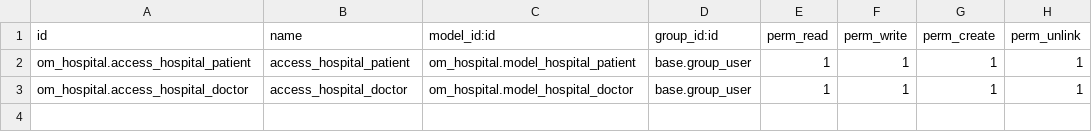
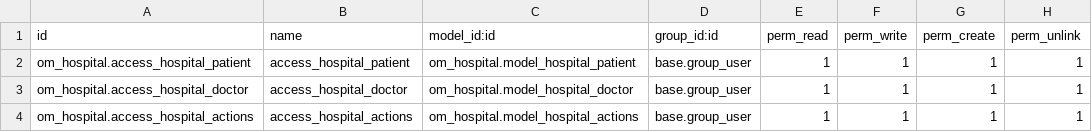
Before and after one commit to khalidalee/Odoo_Dev, a CSV file: dev/om_hospital/security/ir.model.access.csv, drawn as a sheet.

```diff
--- a/dev/om_hospital/security/ir.model.access.csv
+++ b/dev/om_hospital/security/ir.model.access.csv
@@ -3 +3,2 @@ om_hospital.access_hospital_patient,access_hospital_patient,om_hospital.model_ho
 om_hospital.access_hospital_doctor,access_hospital_doctor,om_hospital.model_hospital_doctor,base.group_user,1,1,1,1
+om_hospital.access_hospital_actions,access_hospital_actions,om_hospital.model_hospital_actions,base.group_user,1,1,1,1
```
Also changed, not shown: 8 other files.
